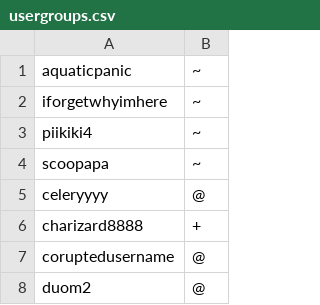
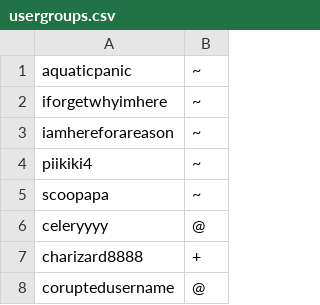
Before and after one commit to Pet-Mods/ps-dragon-heaven, a CSV file: config/usergroups.csv, drawn as a sheet; only a part is shown; the shorter side is filled out with more unchanged rows; the diff names each change by its address in the sheet, - before the commit and + after, or states it on an @@ line.

Commit message:
[temp] apply testing alt as admin

```diff
--- a/config/usergroups.csv
+++ b/config/usergroups.csv
+row 3: iamhereforareason | ~
```
